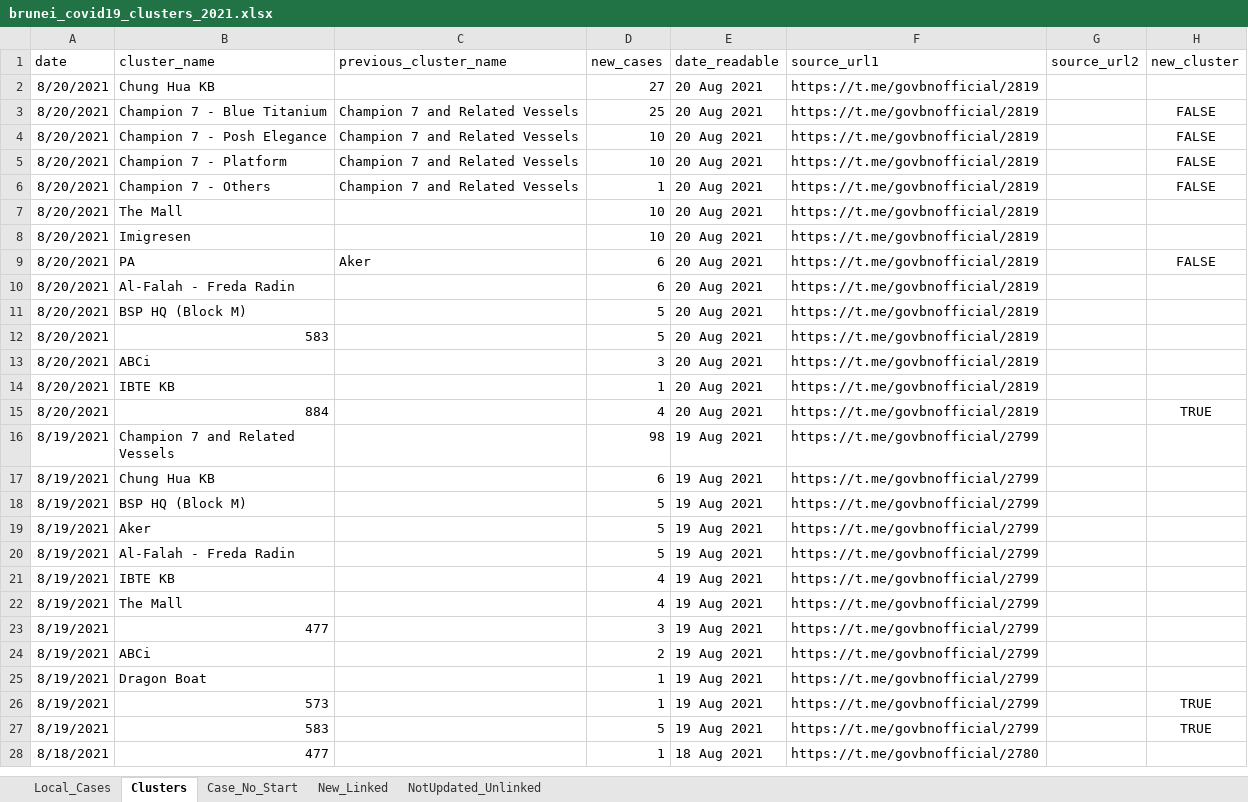
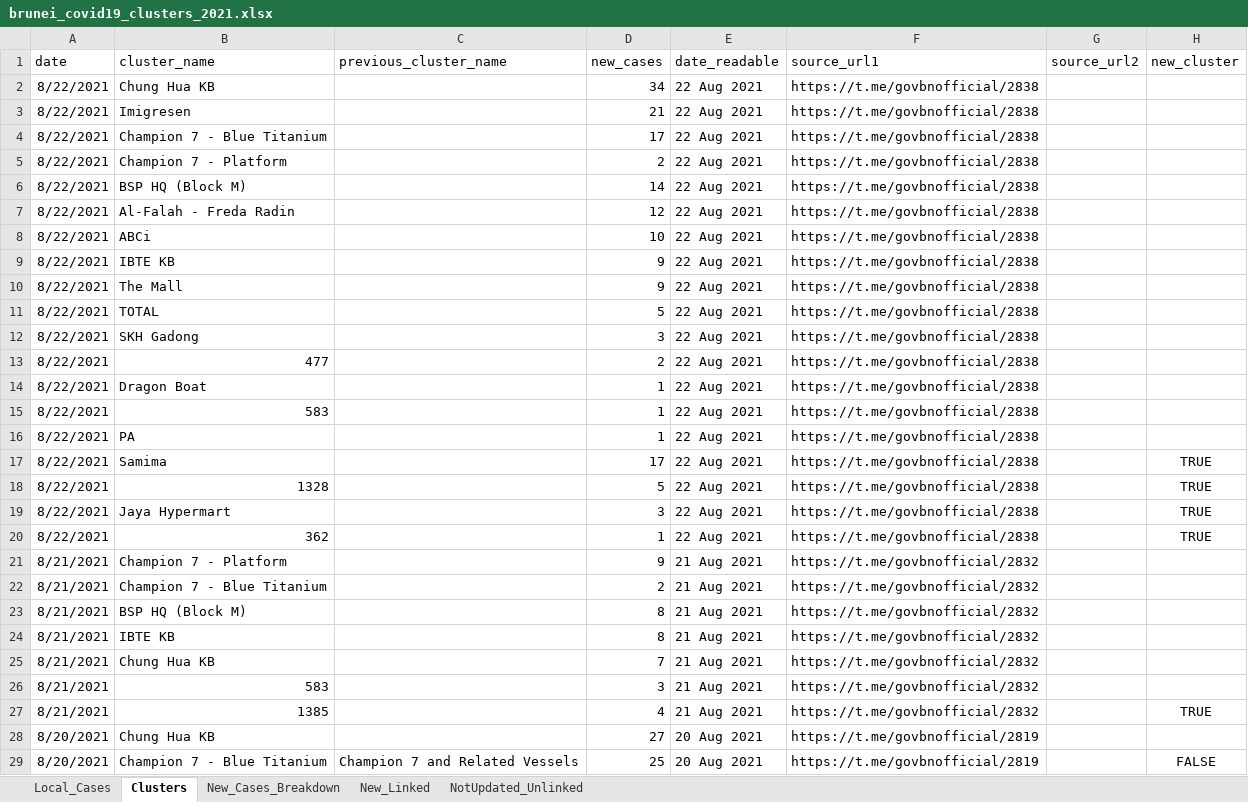
Before and after one commit to openbrunei/brunei-covid19-clusters, an Excel workbook: brunei_covid19_clusters_2021.xlsx, sheet Clusters, drawn as a sheet; only a part is shown; the shorter side is filled out with more unchanged rows; values as stored, in another font and other column widths than the file's, no borders; table styles not drawn; the diff covers the shown part only; the diff names each change by its address in the sheet, - before the commit and + after, or states it on an @@ line.

Commit message:
New cases 22 Aug 2021
Updated Daily and Weekly Charts, and the overall XLSX. Some corrections/improvements made in the XLSX regarding cluster 477.

```diff
--- a/brunei_covid19_clusters_2021.xlsx (sheet Clusters)
+++ b/brunei_covid19_clusters_2021.xlsx (sheet Clusters)
-sheet tab: Case_No_Start
+sheet tab: New_Cases_Breakdown
+row 2: 8/22/2021 | Chung Hua KB |  | 34 | 22 Aug 2021 | https://t.me/govbnofficial/2838
+row 3: 8/22/2021 | Imigresen |  | 21 | 22 Aug 2021 | https://t.me/govbnofficial/2838
+row 4: 8/22/2021 | Champion 7 - Blue Titanium |  | 17 | 22 Aug 2021 | https://t.me/govbnofficial/2838
+row 5: 8/22/2021 | Champion 7 - Platform |  | 2 | 22 Aug 2021 | https://t.me/govbnofficial/2838
+row 6: 8/22/2021 | BSP HQ (Block M) |  | 14 | 22 Aug 2021 | https://t.me/govbnofficial/2838
+row 7: 8/22/2021 | Al-Falah - Freda Radin |  | 12 | 22 Aug 2021 | https://t.me/govbnofficial/2838
+row 8: 8/22/2021 | ABCi |  | 10 | 22 Aug 2021 | https://t.me/govbnofficial/2838
+row 9: 8/22/2021 | IBTE KB |  | 9 | 22 Aug 2021 | https://t.me/govbnofficial/2838
+row 10: 8/22/2021 | The Mall |  | 9 | 22 Aug 2021 | https://t.me/govbnofficial/2838
+row 11: 8/22/2021 | TOTAL |  | 5 | 22 Aug 2021 | https://t.me/govbnofficial/2838
+row 12: 8/22/2021 | SKH Gadong |  | 3 | 22 Aug 2021 | https://t.me/govbnofficial/2838
+row 13: 8/22/2021 | 477 |  | 2 | 22 Aug 2021 | https://t.me/govbnofficial/2838
+row 14: 8/22/2021 | Dragon Boat |  | 1 | 22 Aug 2021 | https://t.me/govbnofficial/2838
+row 15: 8/22/2021 | 583 |  | 1 | 22 Aug 2021 | https://t.me/govbnofficial/2838
+row 16: 8/22/2021 | PA |  | 1 | 22 Aug 2021 | https://t.me/govbnofficial/2838
+row 17: 8/22/2021 | Samima |  | 17 | 22 Aug 2021 | https://t.me/govbnofficial/2838 |  | TRUE
+row 18: 8/22/2021 | 1328 |  | 5 | 22 Aug 2021 | https://t.me/govbnofficial/2838 |  | TRUE
+row 19: 8/22/2021 | Jaya Hypermart |  | 3 | 22 Aug 2021 | https://t.me/govbnofficial/2838 |  | TRUE
+row 20: 8/22/2021 | 362 |  | 1 | 22 Aug 2021 | https://t.me/govbnofficial/2838 |  | TRUE
+row 21: 8/21/2021 | Champion 7 - Platform |  | 9 | 21 Aug 2021 | https://t.me/govbnofficial/2832
+row 22: 8/21/2021 | Champion 7 - Blue Titanium |  | 2 | 21 Aug 2021 | https://t.me/govbnofficial/2832
+row 23: 8/21/2021 | BSP HQ (Block M) |  | 8 | 21 Aug 2021 | https://t.me/govbnofficial/2832
+row 24: 8/21/2021 | IBTE KB |  | 8 | 21 Aug 2021 | https://t.me/govbnofficial/2832
+row 25: 8/21/2021 | Chung Hua KB |  | 7 | 21 Aug 2021 | https://t.me/govbnofficial/2832
+row 26: 8/21/2021 | 583 |  | 3 | 21 Aug 2021 | https://t.me/govbnofficial/2832
+row 27: 8/21/2021 | 1385 |  | 4 | 21 Aug 2021 | https://t.me/govbnofficial/2832 |  | TRUE
```
Also changed, not shown: 1 added row and cell formats elsewhere in this sheet, sheet New_Linked, sheet New_Cases_Breakdown, sheet Local_Cases, formulas that keep their value, 2 other files.
